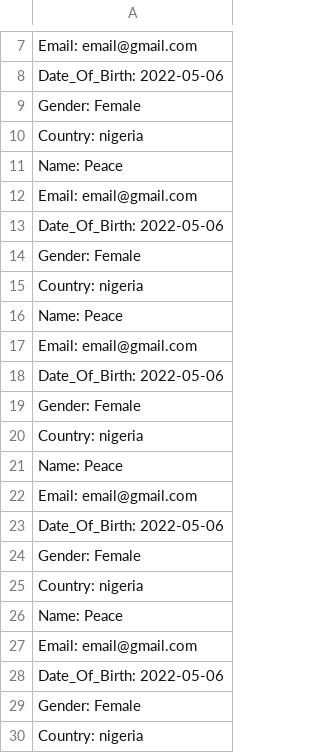
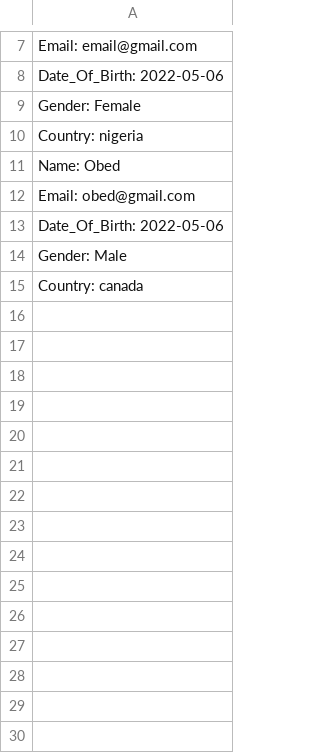
Before and after one commit to Code-Ebullient/zuri_reg_form, a CSV file: reg_form/userdata.csv, drawn as a sheet; only a part is shown, gaps mark what is left out.

Commit message:
Update userdata.csv

```diff
--- a/reg_form/userdata.csv
+++ b/reg_form/userdata.csv
@@ -10,21 +10,6 @@ Gender: Female
 Country: nigeria
-Name: Peace
-Email: email@gmail.com
+Name: Obed
+Email: obed@gmail.com
 Date_Of_Birth: 2022-05-06
-Gender: Female
-Country: nigeria
-Name: Peace
-Email: email@gmail.com
-Date_Of_Birth: 2022-05-06
-Gender: Female
-Country: nigeria
-Name: Peace
-Email: email@gmail.com
-Date_Of_Birth: 2022-05-06
-Gender: Female
-Country: nigeria
-Name: Peace
-Email: email@gmail.com
-Date_Of_Birth: 2022-05-06
-Gender: Female
-Country: nigeria
+Gender: Male
+Country: canada
```
